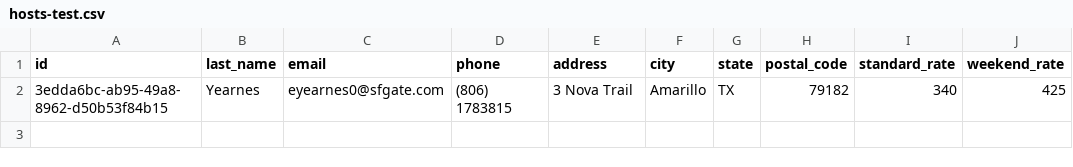
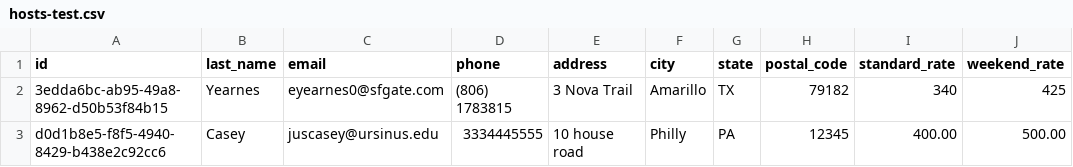
Before and after one commit to akelly2448/MasteryProject, a CSV file: dont-wreck-my-house/data/hosts-test.csv, drawn as a sheet.

```diff
--- a/dont-wreck-my-house/data/hosts-test.csv
+++ b/dont-wreck-my-house/data/hosts-test.csv
@@ -2 +2,2 @@ id,last_name,email,phone,address,city,state,postal_code,standard_rate,weekend_ra
 3edda6bc-ab95-49a8-8962-d50b53f84b15,Yearnes,eyearnes0@sfgate.com,(806) 1783815,3 Nova Trail,Amarillo,TX,79182,340,425
+d0d1b8e5-f8f5-4940-8429-b438e2c92cc6,Casey,juscasey@ursinus.edu,3334445555,10 house road,Philly,PA,12345,400.00,500.00
```
Also changed, not shown: dont-wreck-my-house/data/guests.csv, dont-wreck-my-house/data/hosts.csv, 32 other files.
